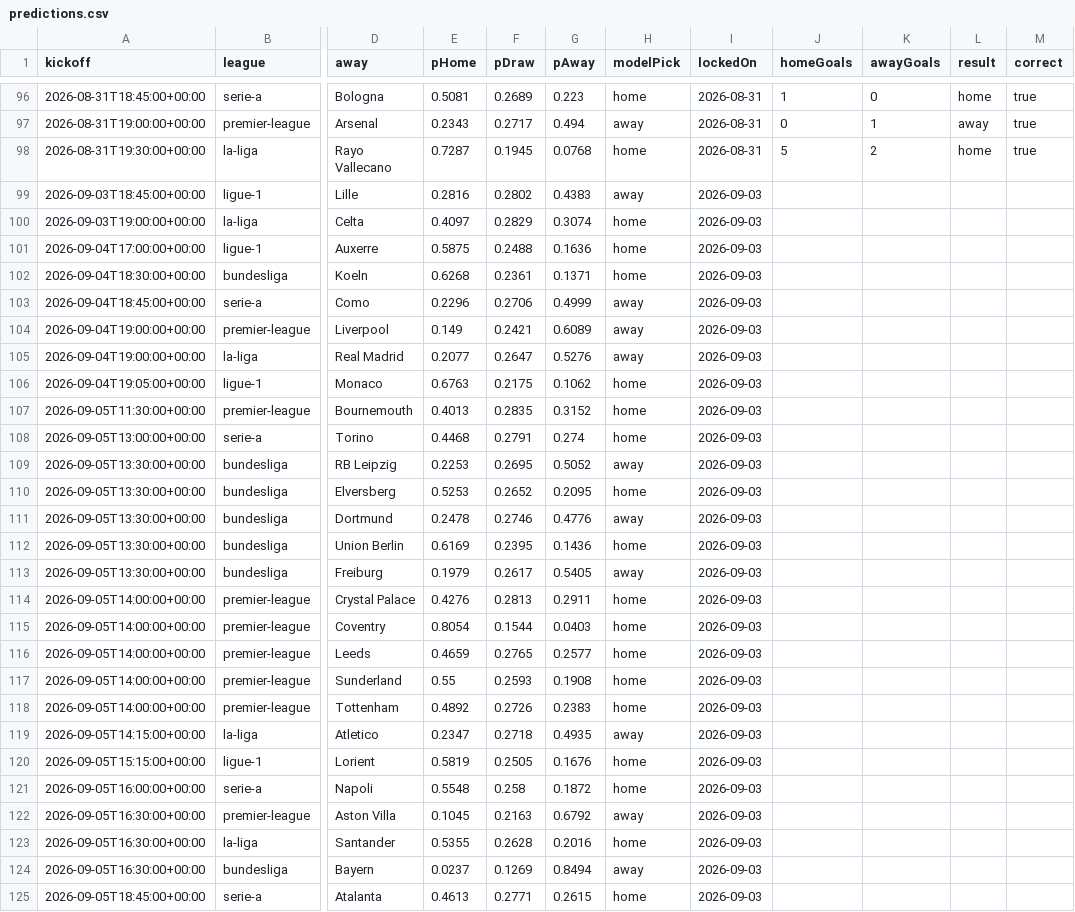
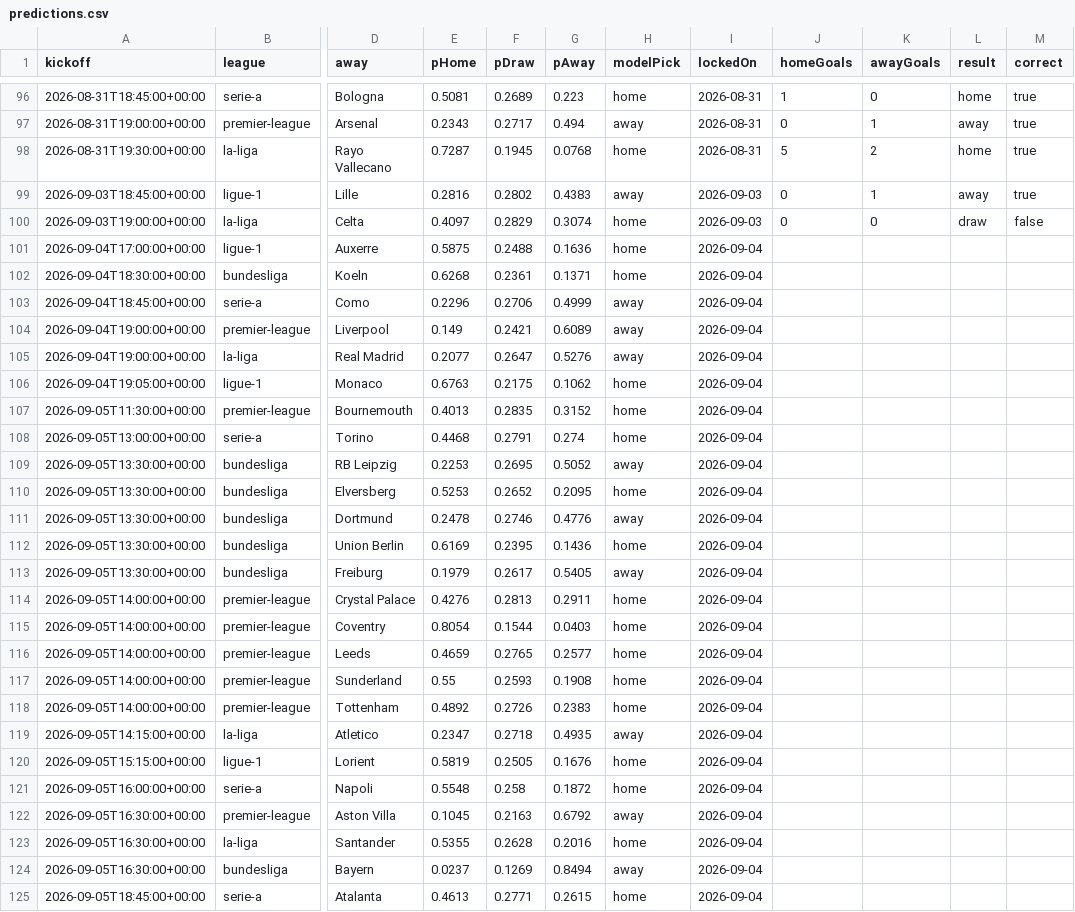
Before and after one commit to Hicruben/theopenmodel, a CSV file: public/data/predictions.csv, drawn as a sheet; only a part is shown, gaps mark what is left out; the diff covers the shown part only; the diff names each change by its address in the sheet, - before the commit and + after, or states it on an @@ line.

```diff
--- a/public/data/predictions.csv
+++ b/public/data/predictions.csv
-J99:J100 (homeGoals): (empty)
+J99:J100 (homeGoals): 0
-K99 (awayGoals): (empty)
+K99 (awayGoals): 1
-L99 (result): (empty)
+L99 (result): away
-M99 (correct): (empty)
+M99 (correct): true
-K100 (awayGoals): (empty)
+K100 (awayGoals): 0
-L100 (result): (empty)
+L100 (result): draw
-M100 (correct): (empty)
+M100 (correct): false
-I101:I125 (lockedOn): 2026-09-03
+I101:I125 (lockedOn): 2026-09-04
```
Also changed, not shown: 4 added rows and 22 edited cells elsewhere in this file, public/data/fixtures-2026-27.csv, 10 other files.
